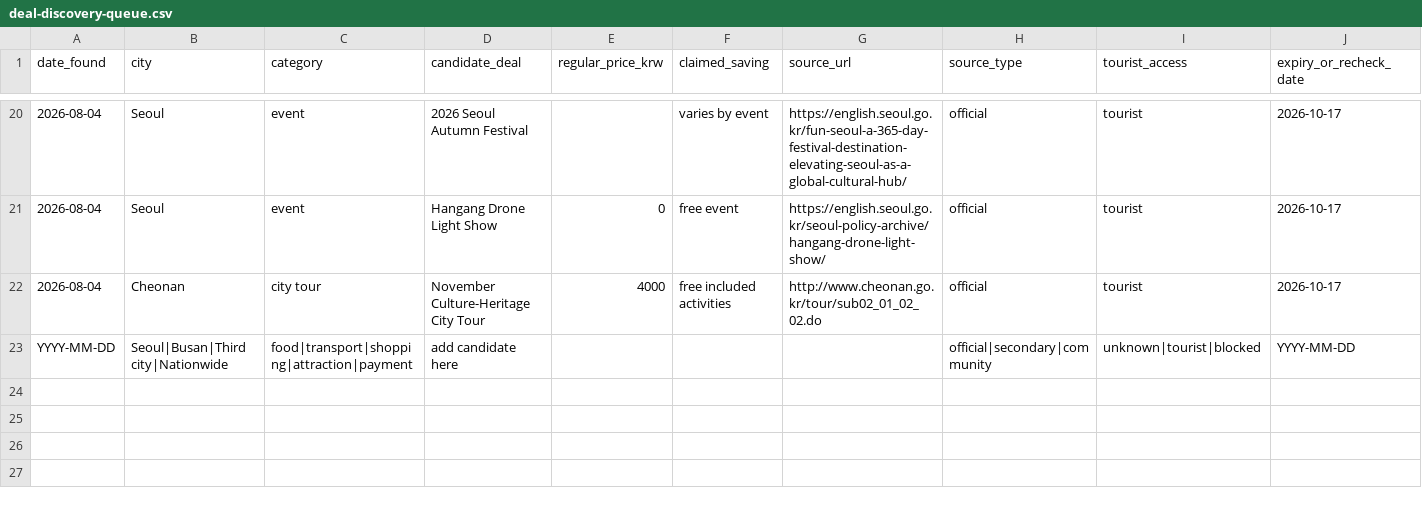
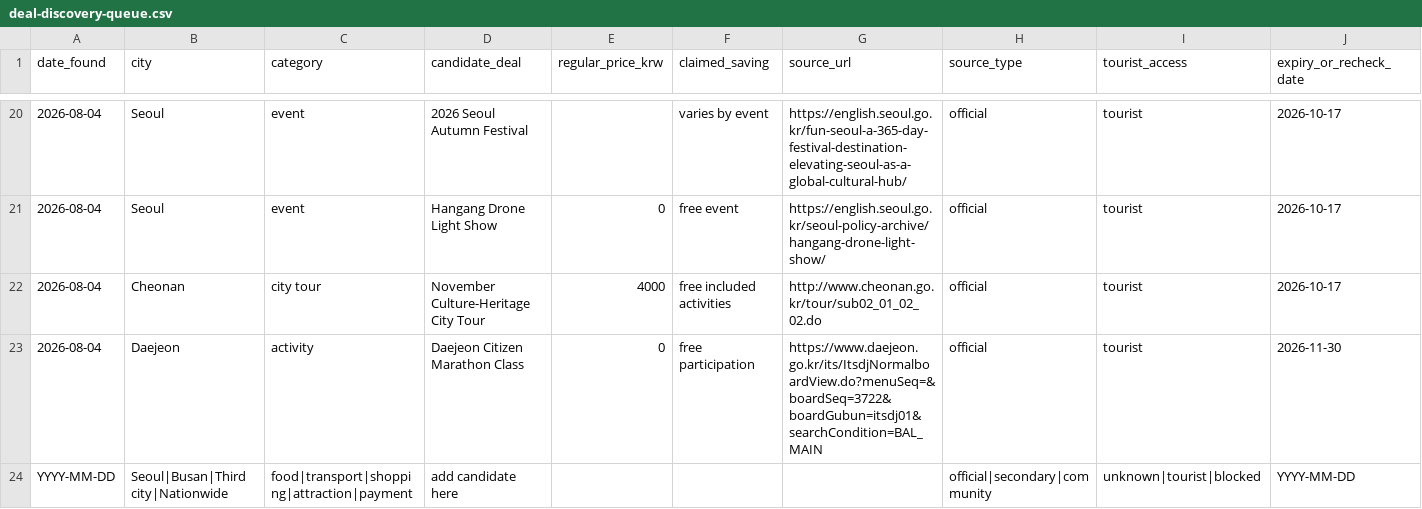
Before and after one commit to buffedlizard55-lab/Korea, a CSV file: data/deal-discovery-queue.csv, drawn as a sheet; only a part is shown, gaps mark what is left out; rows hold the shown columns only; the diff names each change by its address in the sheet, - before the commit and + after, or states it on an @@ line.

Commit message:
research: add free Daejeon local activity
Co-authored-by: arena-agent <297053741+arena-agent@users.noreply.github.com>

```diff
--- a/data/deal-discovery-queue.csv
+++ b/data/deal-discovery-queue.csv
+row 23: 2026-08-04 | Daejeon | activity | Daejeon Citizen Marathon Class | 0 | free participation | https://www.daejeon.go.kr/its/ItsdjNormalboardView.do?menuSeq=&boardSeq=3722&boardGubun=itsdj01&searchCondition=BAL_MAIN | official | tourist | 2026-11-30
```
Also changed, not shown: 2 other files.
